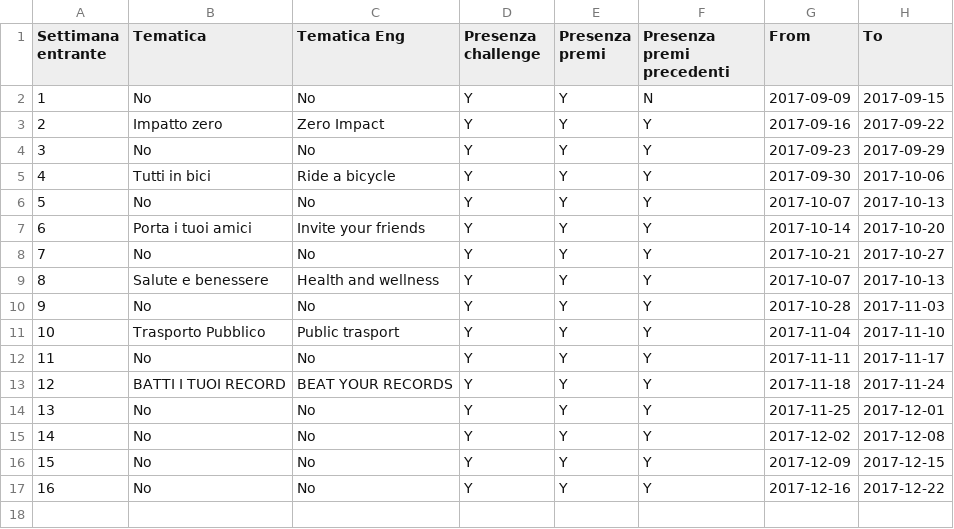
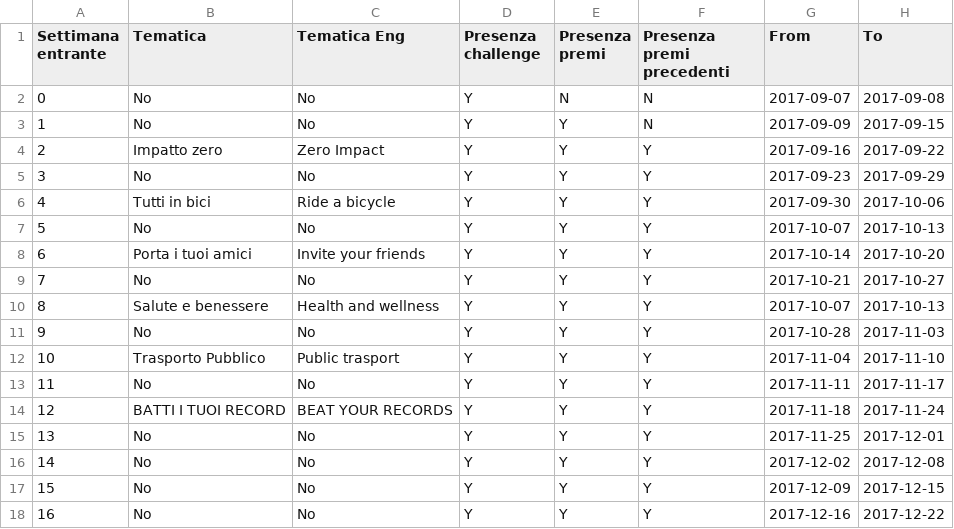
Before and after one commit to smartcampuslab/smartcampus.mobilityservice, a CSV file: src/main/resources/mail/conf_file/game_week_configuration.csv, drawn as a sheet; the diff names each change by its address in the sheet, - before the commit and + after, or states it on an @@ line.

Commit message:
con for week 0

```diff
--- a/src/main/resources/mail/conf_file/game_week_configuration.csv
+++ b/src/main/resources/mail/conf_file/game_week_configuration.csv
+row 2: 0 | No | No | Y | N | N | 2017-09-07 | 2017-09-08
```
